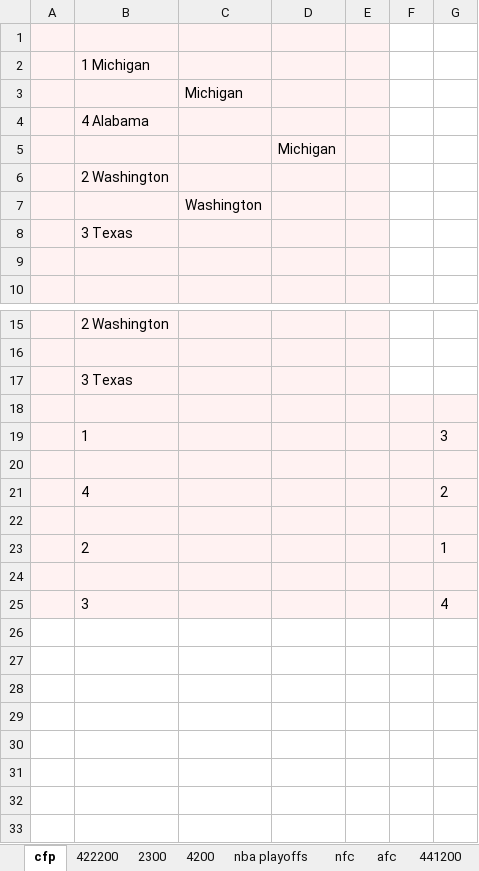
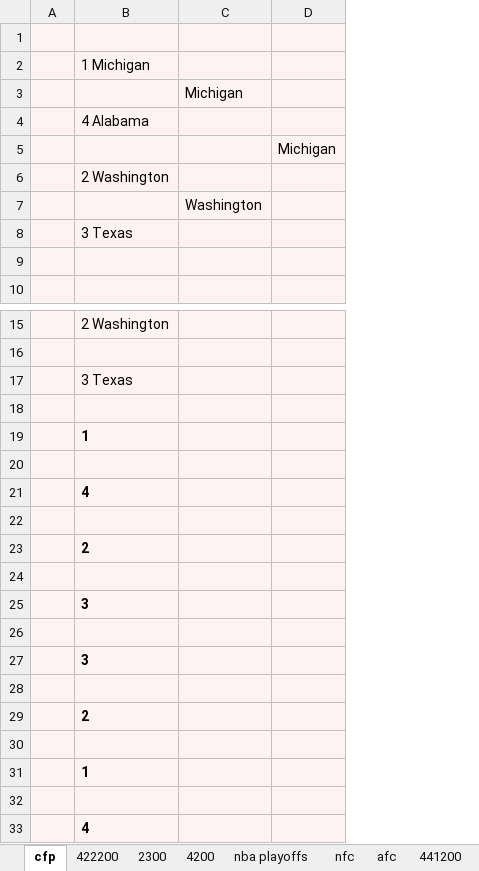
Before and after one commit to leofried/thesis, an Excel workbook: thesis-tex/excels/Brackets.xlsx, sheet cfp, drawn as a sheet; only a part is shown, gaps mark what is left out; values as stored, in another font and other column widths than the file's, no borders; removed rows and columns are numbered as before the commit, all else as after; the diff names each change by its address in the sheet, - before the commit and + after, or states it on an @@ line.

```diff
--- a/thesis-tex/excels/Brackets.xlsx (sheet cfp)
+++ b/thesis-tex/excels/Brackets.xlsx (sheet cfp)
-column E, empty
-column F, empty
-column G, rows 19-25: 3 |  | 2 |  | 1 |  | 4
-B19 bold: off
+B19 bold: on
-B21 bold: off
+B21 bold: on
-B23 bold: off
+B23 bold: on
-B25 bold: off
+B25 bold: on
+row 26: (empty)
+row 27:  | 3
+row 28: (empty)
+row 29:  | 2
+row 30: (empty)
+row 31:  | 1
+row 32: (empty)
+row 33:  | 4
```
Also changed, not shown: sheet 422200, sheet stapling, sheet 441200, sheet 2300, sheet nba playoffs, sheet ordered starters, thesis-tex/excels/todo.xlsx, 34 other files.
